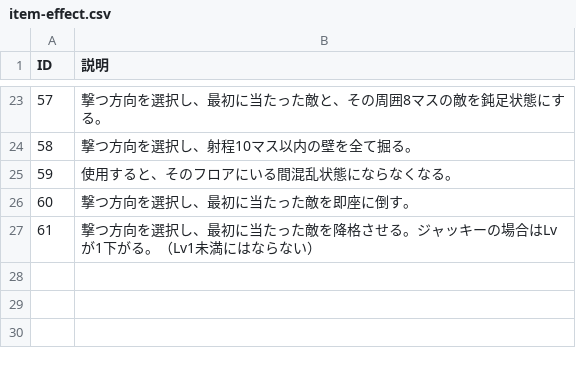
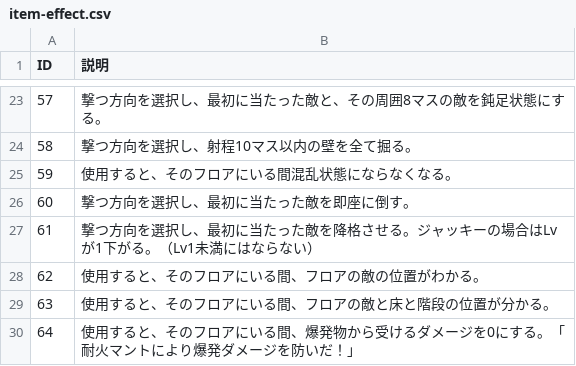
Before and after one commit to Aliostro/lumia-underground-labyrinth, a CSV file: assets/data/item-effect.csv, drawn as a sheet; only a part is shown, gaps mark what is left out; the diff names each change by its address in the sheet, - before the commit and + after, or states it on an @@ line.

```diff
--- a/assets/data/item-effect.csv
+++ b/assets/data/item-effect.csv
+row 28: 62 | 使用すると、そのフロアにいる間、フロアの敵の位置がわかる。
+row 29: 63 | 使用すると、そのフロアにいる間、フロアの敵と床と階段の位置が分かる。
+row 30: 64 | 使用すると、そのフロアにいる間、爆発物から受けるダメージを0にする。「耐火マントにより爆発ダメージを防いだ！」
```
Also changed, not shown: assets/data/craft.csv, assets/data/item-equip-eff.csv, 9 other files.
